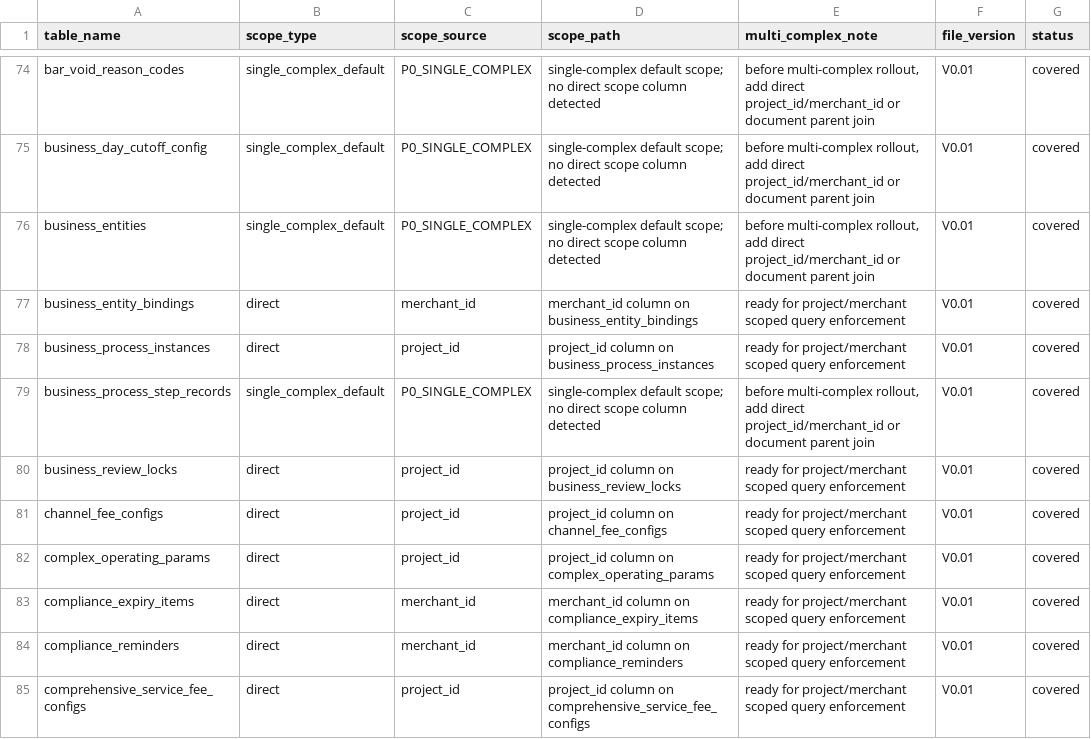
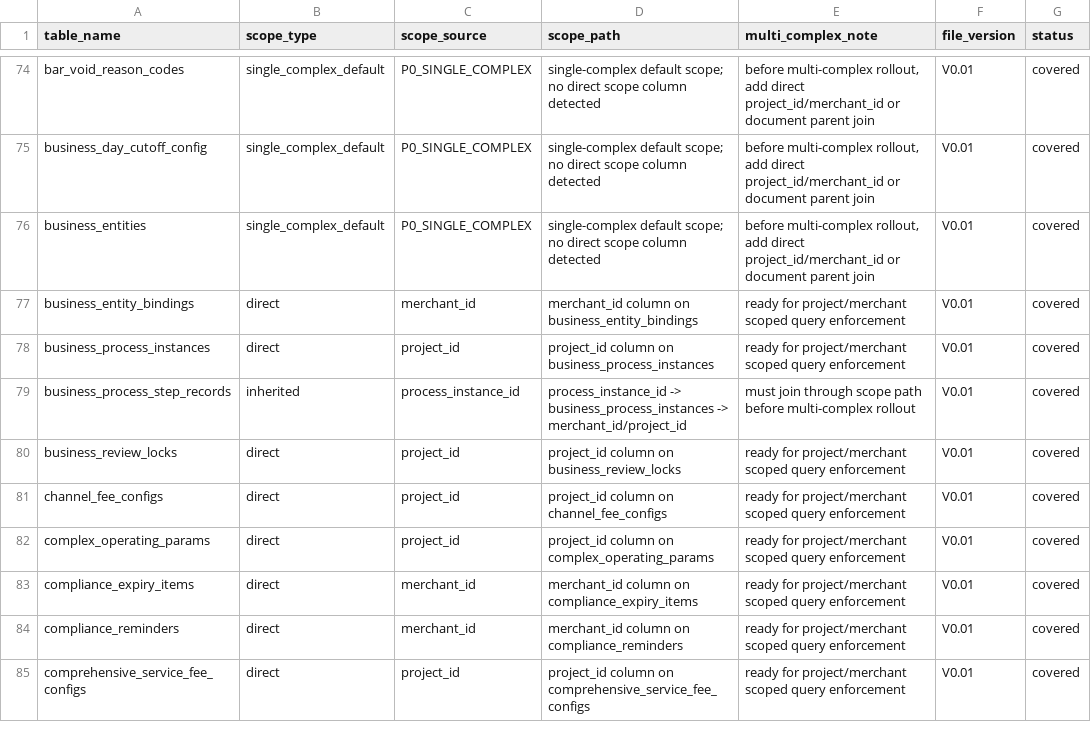
Before and after one commit to jxh1979/mall, a CSV file: docs/domain-ownership-scope-audit-v0.1.csv, drawn as a sheet; only a part is shown, gaps mark what is left out.

```diff
--- a/docs/domain-ownership-scope-audit-v0.1.csv
+++ b/docs/domain-ownership-scope-audit-v0.1.csv
@@ -78,3 +78,3 @@ business_entity_bindings,direct,merchant_id,merchant_id column on business_entit
 business_process_instances,direct,project_id,project_id column on business_process_instances,ready for project/merchant scoped query enforcement,V0.01,covered
-business_process_step_records,single_complex_default,P0_SINGLE_COMPLEX,single-complex default scope; no direct scope column detected,"before multi-complex rollout, add direct project_id/merchant_id or document parent join",V0.01,covered
+business_process_step_records,inherited,process_instance_id,process_instance_id -> business_process_instances -> merchant_id/project_id,must join through scope path before multi-complex rollout,V0.01,covered
 business_review_locks,direct,project_id,project_id column on business_review_locks,ready for project/merchant scoped query enforcement,V0.01,covered
```
Also changed, not shown: 13 other files.
